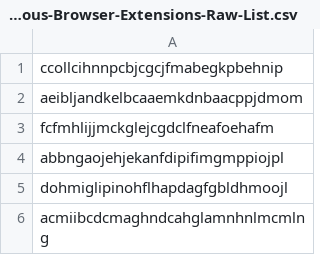
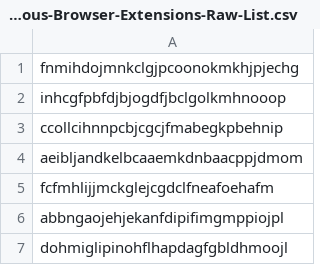
Before and after one commit to leo-fcorreia/threat-hunting, a CSV file: Suspicious-Browser-Extensions-Raw-List.csv, drawn as a sheet; only a part is shown; the shorter side is filled out with more unchanged rows.

Commit message:
Update Suspicious-Browser-Extensions-Raw-List.csv

```diff
--- a/Suspicious-Browser-Extensions-Raw-List.csv
+++ b/Suspicious-Browser-Extensions-Raw-List.csv
@@ -1 +1,3 @@
+fnmihdojmnkclgjpcoonokmkhjpjechg
+inhcgfpbfdjbjogdfjbclgolkmhnooop
 ccollcihnnpcbjcgcjfmabegkpbehnip
```
